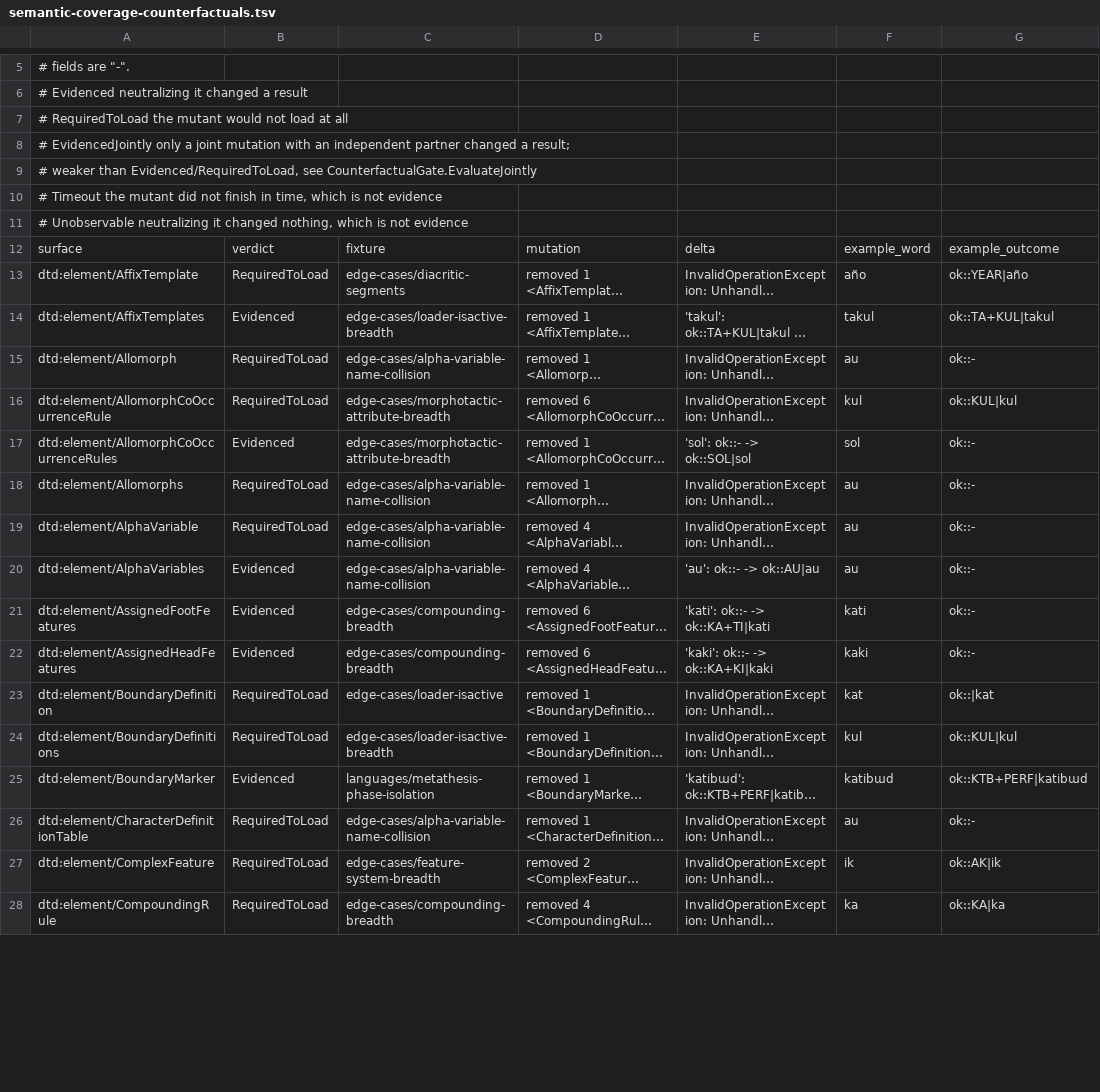
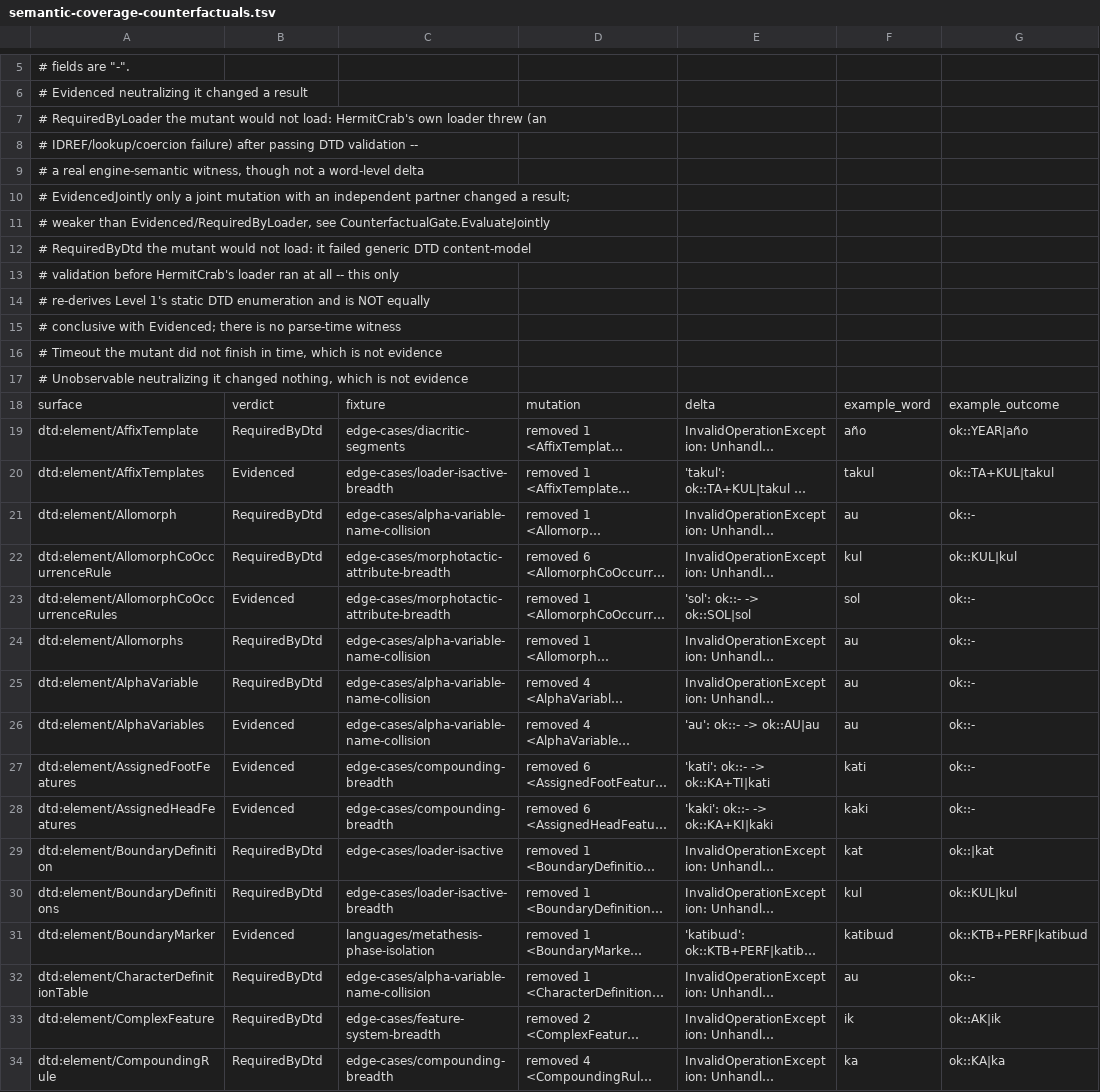
Before and after one commit to sillsdev/machine, a TSV file: conformance/semantic-coverage-counterfactuals.tsv, drawn as a sheet; only a part is shown, gaps mark what is left out; long unchanged cells end in …; addresses are those after the commit; rows hold the shown columns only; the diff covers the shown part only; the diff names each change by its address in the sheet, - before the commit and + after, or states it on an @@ line.

```diff
--- a/conformance/semantic-coverage-counterfactuals.tsv
+++ b/conformance/semantic-coverage-counterfactuals.tsv
-A7: # RequiredToLoad the mutant would not load at all
+A7: # RequiredByLoader the mutant would not load: HermitCrab's own loader threw (an
+row 8: # IDREF/lookup/coercion failure) after passing DTD validation --
+row 9: # a real engine-semantic witness, though not a word-level delta
-A11: …weaker than Evidenced/RequiredToLoad, see CounterfactualGate.EvaluateJointly
+A11: …weaker than Evidenced/RequiredByLoader, see CounterfactualGate.EvaluateJointly
+row 12: # RequiredByDtd the mutant would not load: it failed generic DTD content-model
+row 13: # validation before HermitCrab's loader ran at all -- this only
+row 14: # re-derives Level 1's static DTD enumeration and is NOT equally
+row 15: # conclusive with Evidenced; there is no parse-time witness
-B19: RequiredToLoad
+B19: RequiredByDtd
-B21:B22: RequiredToLoad
+B21:B22: RequiredByDtd
-B24:B25: RequiredToLoad
+B24:B25: RequiredByDtd
-B29:B30: RequiredToLoad
+B29:B30: RequiredByDtd
-B32:B34: RequiredToLoad
+B32:B34: RequiredByDtd
```
Also changed, not shown: 88 edited cells elsewhere in this file, conformance/semantic-coverage-evidence.tsv, conformance/semantic-coverage-proofs.tsv, 32 other files.
